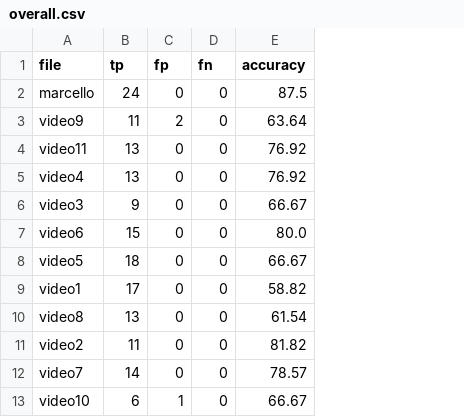
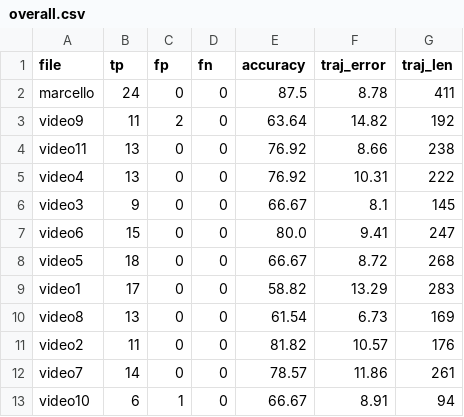
Before and after one commit to ltiseni94/dribble_counter, a CSV file: csrt_dataset/results/overall.csv, drawn as a sheet; the diff names each change by its address in the sheet, - before the commit and + after, or states it on an @@ line.

```diff
--- a/csrt_dataset/results/overall.csv
+++ b/csrt_dataset/results/overall.csv
+column F (traj_error), rows 2-13: 8.78 | 14.82 | 8.66 | 10.31 | 8.1 | 9.41 | 8.72 | 13.29 | 6.73 | 10.57 | 11.86 | 8.91
+column G (traj_len), rows 2-13: 411 | 192 | 238 | 222 | 145 | 247 | 268 | 283 | 169 | 176 | 261 | 94
```
Also changed, not shown: 1 other file.
